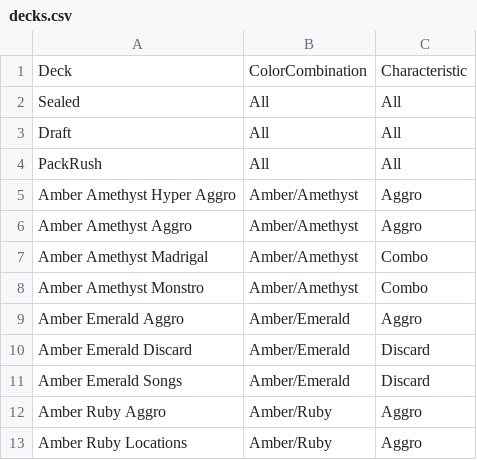
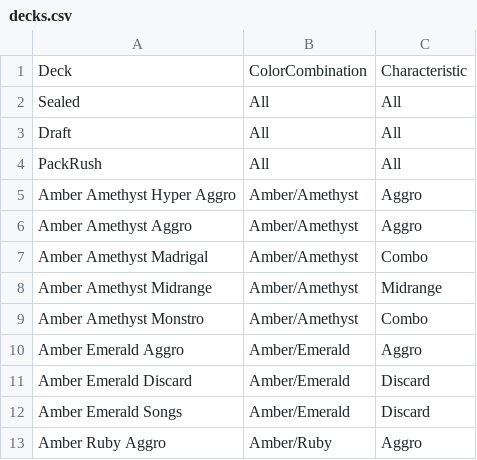
Before and after one commit to shinobi64/lorcana, a CSV file: results/decks.csv, drawn as a sheet; only a part is shown; the shorter side is filled out with more unchanged rows; the diff names each change by its address in the sheet, - before the commit and + after, or states it on an @@ line.

```diff
--- a/results/decks.csv
+++ b/results/decks.csv
+row 8: Amber Amethyst Midrange | Amber/Amethyst | Midrange
```
Also changed, not shown: results/ltd_analyse.csv, results/results.csv.
